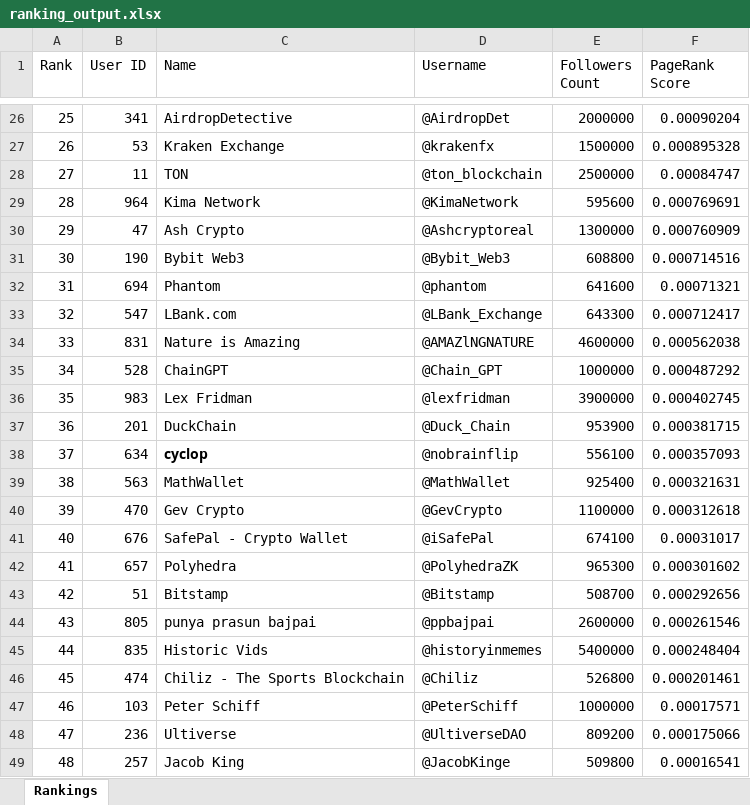
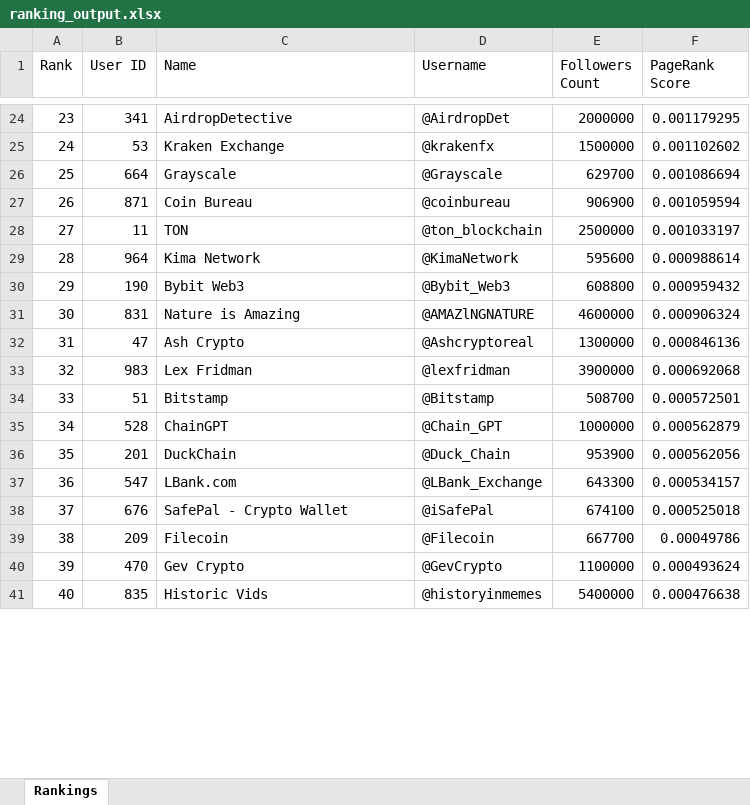
Before and after one commit to VietCH57/twitter-influencer-ranking, an Excel workbook: twitter-influencer-ranking/ranking_output.xlsx, sheet Rankings, drawn as a sheet; only a part is shown, gaps mark what is left out; values as stored, in another font and other column widths than the file's, no borders; removed rows and columns are numbered as before the commit, all else as after; the diff covers the shown part only; the diff names each change by its address in the sheet, - before the commit and + after, or states it on an @@ line.

```diff
--- a/twitter-influencer-ranking/ranking_output.xlsx (sheet Rankings)
+++ b/twitter-influencer-ranking/ranking_output.xlsx (sheet Rankings)
@@ column A (Rank) renumbered between rows 4 and 58 @@
-F24 (PageRank Score): 0.00090204
+F24 (PageRank Score): 0.001179295
-F25 (PageRank Score): 0.000895328
+F25 (PageRank Score): 0.001102602
+row 26: 25 | 664 | Grayscale | @Grayscale | 629700 | 0.001086694
+row 27: 26 | 871 | Coin Bureau | @coinbureau | 906900 | 0.001059594
-F28 (PageRank Score): 0.00084747
+F28 (PageRank Score): 0.001033197
-F29 (PageRank Score): 0.000769691
+F29 (PageRank Score): 0.000988614
-row 30: 29 | 47 | Ash Crypto | @Ashcryptoreal | 1300000 | 0.000760909
-F30 (PageRank Score): 0.000714516
+F30 (PageRank Score): 0.000959432
-row 32: 31 | 694 | Phantom | @phantom | 641600 | 0.00071321
-row 33: 32 | 547 | LBank.com | @LBank_Exchange | 643300 | 0.000712417
-F31 (PageRank Score): 0.000562038
+F31 (PageRank Score): 0.000906324
-row 35: 34 | 528 | ChainGPT | @Chain_GPT | 1000000 | 0.000487292
+row 32: 31 | 47 | Ash Crypto | @Ashcryptoreal | 1300000 | 0.000846136
-F33 (PageRank Score): 0.000402745
+F33 (PageRank Score): 0.000692068
+row 34: 33 | 51 | Bitstamp | @Bitstamp | 508700 | 0.000572501
+row 35: 34 | 528 | ChainGPT | @Chain_GPT | 1000000 | 0.000562879
-F36 (PageRank Score): 0.000381715
+F36 (PageRank Score): 0.000562056
-row 38: 37 | 634 | 𝗰𝘆𝗰𝗹𝗼𝗽 | @nobrainflip | 556100 | 0.000357093
-row 39: 38 | 563 | MathWallet | @MathWallet | 925400 | 0.000321631
-row 40: 39 | 470 | Gev Crypto | @GevCrypto | 1100000 | 0.000312618
+row 37: 36 | 547 | LBank.com | @LBank_Exchange | 643300 | 0.000534157
-F38 (PageRank Score): 0.00031017
+F38 (PageRank Score): 0.000525018
-row 42: 41 | 657 | Polyhedra | @PolyhedraZK | 965300 | 0.000301602
-row 43: 42 | 51 | Bitstamp | @Bitstamp | 508700 | 0.000292656
-row 44: 43 | 805 | punya prasun bajpai | @ppbajpai | 2600000 | 0.000261546
+row 39: 38 | 209 | Filecoin | @Filecoin | 667700 | 0.00049786
+row 40: 39 | 470 | Gev Crypto | @GevCrypto | 1100000 | 0.000493624
-F41 (PageRank Score): 0.000248404
+F41 (PageRank Score): 0.000476638
-row 46: 45 | 474 | Chiliz - The Sports Blockchain | @Chiliz | 526800 | 0.000201461
-row 47: 46 | 103 | Peter Schiff | @PeterSchiff | 1000000 | 0.00017571
-row 48: 47 | 236 | Ultiverse | @UltiverseDAO | 809200 | 0.000175066
-row 49: 48 | 257 | Jacob King | @JacobKinge | 509800 | 0.00016541
```
Also changed, not shown: 21 added rows, 30 removed rows and 18 edited cells elsewhere in this sheet, twitter-influencer-ranking/cleaned_data.xlsx, 17 other files.
